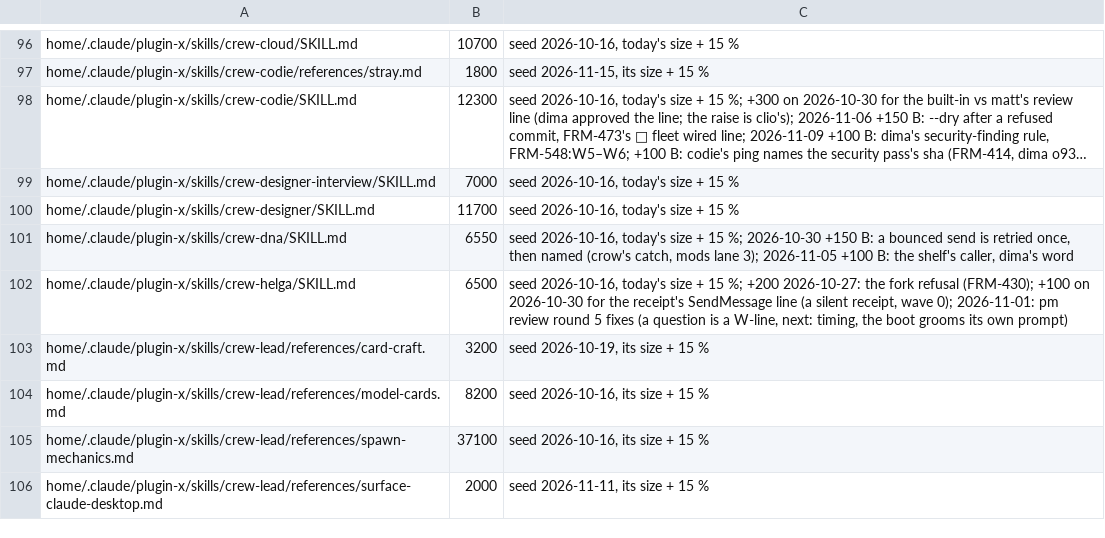
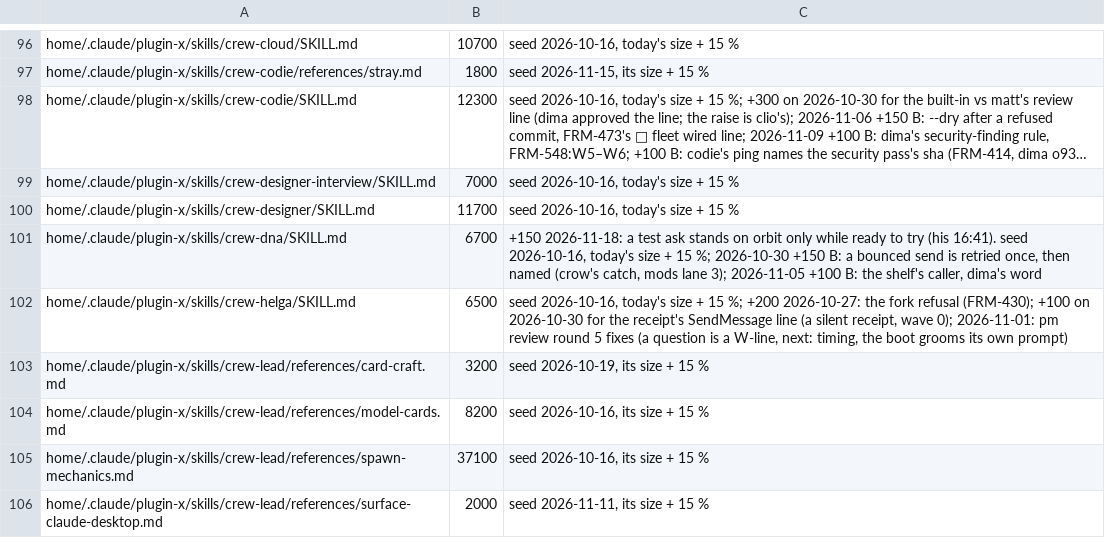
Before and after one commit to dvakatsiienko/frame, a TSV file: recipes/nurture-memory/scripts/memory-budgets.tsv, drawn as a sheet; only a part is shown, gaps mark what is left out; long unchanged cells end in ….

Commit message:
📜 crew-dna: a test ask stands on his orbit only while it is ready to try
Agent: clio · Claude Opus 5.5

```diff
--- a/recipes/nurture-memory/scripts/memory-budgets.tsv
+++ b/recipes/nurture-memory/scripts/memory-budgets.tsv
@@ -100,3 +100,3 @@ home/.claude/plugin-x/skills/crew-designer-interview/SKILL.md	7000	seed 2026-10-
 home/.claude/plugin-x/skills/crew-designer/SKILL.md	11700	seed 2026-10-16, today's size + 15 %
-home/.claude/plugin-x/skills/crew-dna/SKILL.md	6550	seed 2026-10-16, today's size + 15 %; 2026-10-30 +150 B: a bounced send is retried once, then named (crow's catch, mods lane 3); 2026-11-05 +100 B: the shelf's caller, dima's word
+home/.claude/plugin-x/skills/crew-dna/SKILL.md	6700	+150 2026-11-18: a test ask stands on orbit only while ready to try (his 16:41). seed 2026-10-16, today's size + 15 %; 2026-10-30 +150 B: a bounced send is retried once, then named (crow's catch, mods lane 3); 2026-11-05 +100 B: the shelf's caller, dima's word
 home/.claude/plugin-x/skills/crew-helga/SKILL.md	6500	seed 2026-10-16, today's size + 15 %; +200 2026-10-27: the fork refusal (FRM-430); +100 on 2026-10-30 for the receipt's SendMessage line (a silent receipt, wave 0); 2026-11-01: pm review round 5 fixes (a question is a W-line, next: timing, the boot grooms its own prompt)
```
Also changed, not shown: 2 other files.
